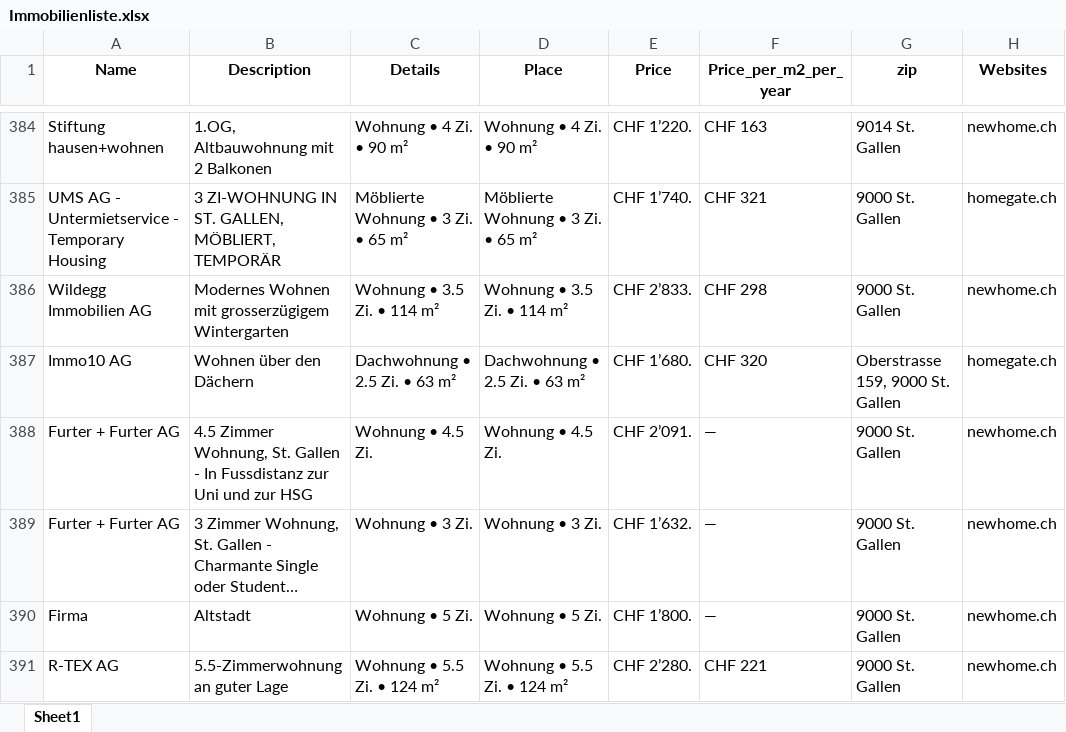
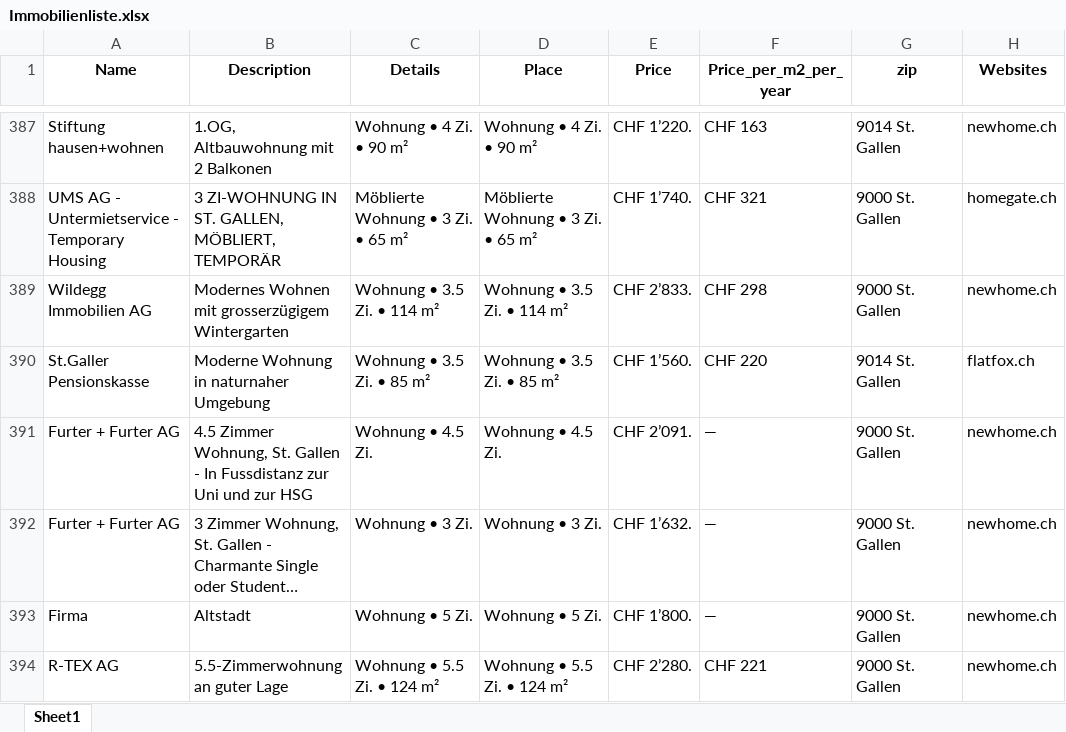
Before and after one commit to lorexzx/CS, an Excel workbook: Immobilienliste.xlsx, sheet Sheet1, drawn as a sheet; only a part is shown, gaps mark what is left out; long unchanged cells end in …; values as stored, in another font and other column widths than the file's, no borders; removed rows and columns are numbered as before the commit, all else as after; the diff covers the shown part only; the diff names each change by its address in the sheet, - before the commit and + after, or states it on an @@ line.

```diff
--- a/Immobilienliste.xlsx (sheet Sheet1)
+++ b/Immobilienliste.xlsx (sheet Sheet1)
-row 387: Immo10 AG | Wohnen über den Dächern | Dachwohnung • 2.5 Zi. • 63 m² | Dachwohnung • 2.5 Zi. • 63 m² | CHF 1’680. | CHF 320 | Oberstrasse 159, 9000 St. Gallen | homegate.ch
+row 390: St.Galler Pensionskasse | Moderne Wohnung in naturnaher Umgebung | Wohnung • 3.5 Zi. • 85 m² | Wohnung • 3.5 Zi. • 85 m² | CHF 1’560. | CHF 220 | 9014 St. Gallen | flatfox.ch
```
Also changed, not shown: 8 added rows, 8 removed rows and 29 edited cells elsewhere in this sheet.
